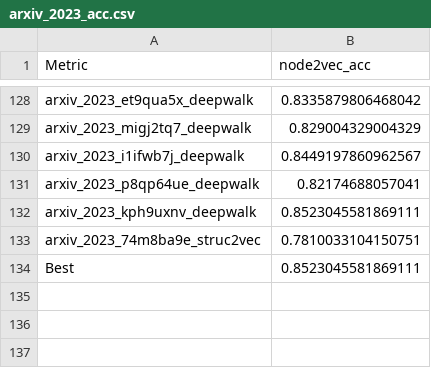
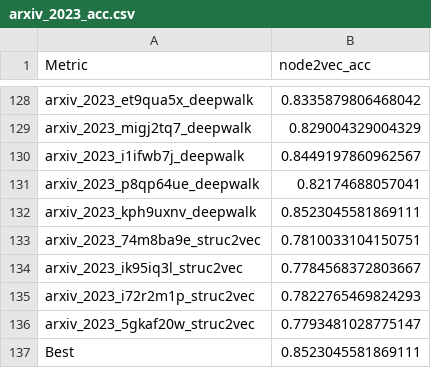
Before and after one commit to csanders90/TAPE, a CSV file: results/arxiv_2023_acc.csv, drawn as a sheet; only a part is shown, gaps mark what is left out; the diff names each change by its address in the sheet, - before the commit and + after, or states it on an @@ line.

```diff
--- a/results/arxiv_2023_acc.csv
+++ b/results/arxiv_2023_acc.csv
+row 134: arxiv_2023_ik95iq3l_struc2vec | 0.7784568372803667
+row 135: arxiv_2023_i72r2m1p_struc2vec | 0.7822765469824293
+row 136: arxiv_2023_5gkaf20w_struc2vec | 0.7793481028775147
```
Also changed, not shown: results/arxiv_2023_mrr.csv, 6 other files.
